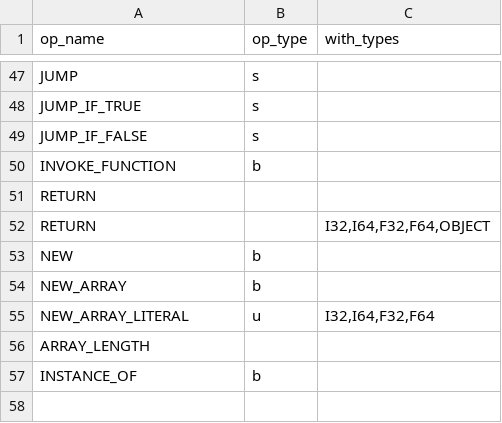
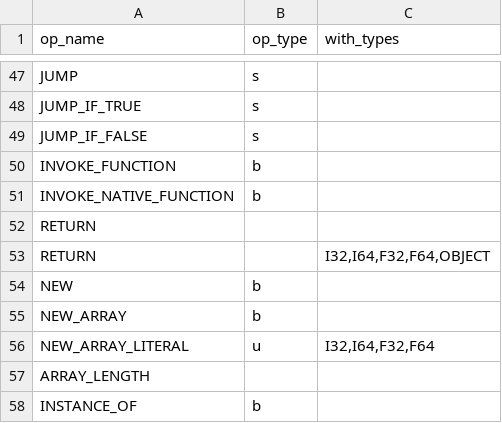
Before and after one commit to YanjieHe/flint-vm, a CSV file: scripts/opcode.csv, drawn as a sheet; only a part is shown, gaps mark what is left out.

Commit message:
native function invocation

```diff
--- a/scripts/opcode.csv
+++ b/scripts/opcode.csv
@@ -50,2 +50,3 @@ JUMP_IF_FALSE,s,
 INVOKE_FUNCTION,b,
+INVOKE_NATIVE_FUNCTION,b,
 RETURN,,
```
Also changed, not shown: 16 other files.
